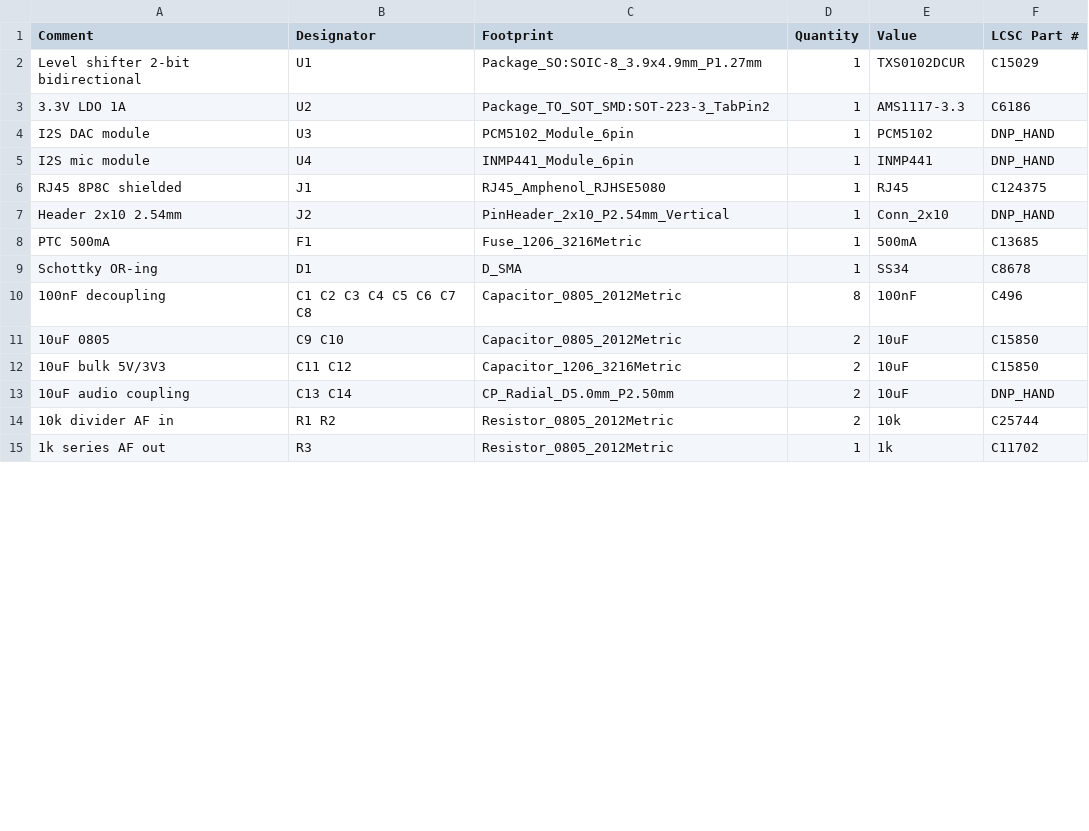
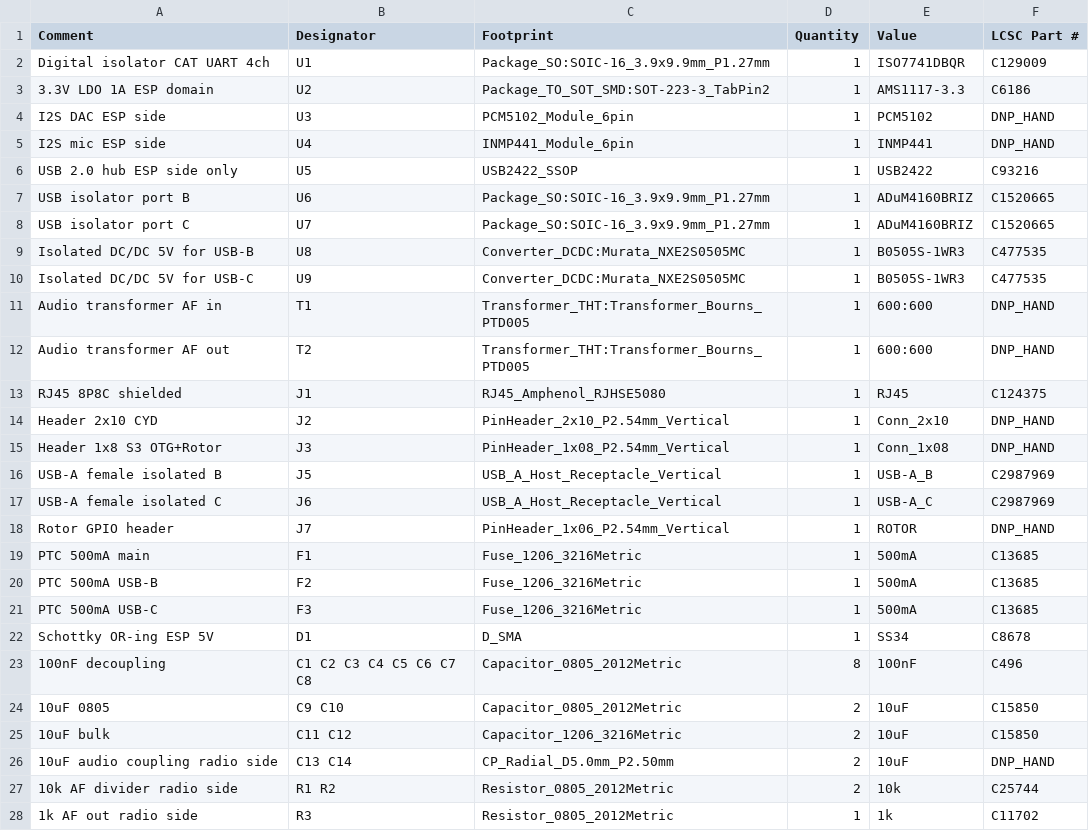
Before and after one commit to DF3MT/esp32-flrig, a CSV file: hardware/esp32-flrig-shield/fabrication/BOM_JLCPCB.csv, drawn as a sheet; only a part is shown; the diff covers the shown part only.

```diff
--- a/hardware/esp32-flrig-shield/fabrication/BOM_JLCPCB.csv
+++ b/hardware/esp32-flrig-shield/fabrication/BOM_JLCPCB.csv
@@ -1,15 +1,28 @@
 Comment,Designator,Footprint,Quantity,Value,LCSC Part #
-Level shifter 2-bit bidirectional, U1,Package_SO:SOIC-8_3.9x4.9mm_P1.27mm,1,TXS0102DCUR,C15029
-3.3V LDO 1A, U2,Package_TO_SOT_SMD:SOT-223-3_TabPin2,1,AMS1117-3.3,C6186
-I2S DAC module, U3,PCM5102_Module_6pin,1,PCM5102,DNP_HAND
-I2S mic module, U4,INMP441_Module_6pin,1,INMP441,DNP_HAND
+Digital isolator CAT UART 4ch, U1,Package_SO:SOIC-16_3.9x9.9mm_P1.27mm,1,ISO7741DBQR,C129009
+3.3V LDO 1A ESP domain, U2,Package_TO_SOT_SMD:SOT-223-3_TabPin2,1,AMS1117-3.3,C6186
+I2S DAC ESP side, U3,PCM5102_Module_6pin,1,PCM5102,DNP_HAND
+I2S mic ESP side, U4,INMP441_Module_6pin,1,INMP441,DNP_HAND
+USB 2.0 hub ESP side only, U5,USB2422_SSOP,1,USB2422,C93216
+USB isolator port B, U6,Package_SO:SOIC-16_3.9x9.9mm_P1.27mm,1,ADuM4160BRIZ,C1520665
+USB isolator port C, U7,Package_SO:SOIC-16_3.9x9.9mm_P1.27mm,1,ADuM4160BRIZ,C1520665
+Isolated DC/DC 5V for USB-B, U8,Converter_DCDC:Murata_NXE2S0505MC,1,B0505S-1WR3,C477535
+Isolated DC/DC 5V for USB-C, U9,Converter_DCDC:Murata_NXE2S0505MC,1,B0505S-1WR3,C477535
+Audio transformer AF in, T1,Transformer_THT:Transformer_Bourns_PTD005,1,600:600,DNP_HAND
+Audio transformer AF out, T2,Transformer_THT:Transformer_Bourns_PTD005,1,600:600,DNP_HAND
 RJ45 8P8C shielded, J1,RJ45_Amphenol_RJHSE5080,1,RJ45,C124375
-Header 2x10 2.54mm, J2,PinHeader_2x10_P2.54mm_Vertical,1,Conn_2x10,DNP_HAND
-PTC 500mA, F1,Fuse_1206_3216Metric,1,500mA,C13685
-Schottky OR-ing, D1,D_SMA,1,SS34,C8678
+Header 2x10 CYD, J2,PinHeader_2x10_P2.54mm_Vertical,1,Conn_2x10,DNP_HAND
+Header 1x8 S3 OTG+Rotor, J3,PinHeader_1x08_P2.54mm_Vertical,1,Conn_1x08,DNP_HAND
+USB-A female isolated B, J5,USB_A_Host_Receptacle_Vertical,1,USB-A_B,C2987969
+USB-A female isolated C, J6,USB_A_Host_Receptacle_Vertical,1,USB-A_C,C2987969
+Rotor GPIO header, J7,PinHeader_1x06_P2.54mm_Vertical,1,ROTOR,DNP_HAND
+PTC 500mA main, F1,Fuse_1206_3216Metric,1,500mA,C13685
+PTC 500mA USB-B, F2,Fuse_1206_3216Metric,1,500mA,C13685
+PTC 500mA USB-C, F3,Fuse_1206_3216Metric,1,500mA,C13685
+Schottky OR-ing ESP 5V, D1,D_SMA,1,SS34,C8678
 100nF decoupling, C1 C2 C3 C4 C5 C6 C7 C8,Capacitor_0805_2012Metric,8,100nF,C496
 10uF 0805, C9 C10,Capacitor_0805_2012Metric,2,10uF,C15850
-10uF bulk 5V/3V3, C11 C12,Capacitor_1206_3216Metric,2,10uF,C15850
-10uF audio coupling, C13 C14,CP_Radial_D5.0mm_P2.50mm,2,10uF,DNP_HAND
-10k divider AF in, R1 R2,Resistor_0805_2012Metric,2,10k,C25744
-1k series AF out, R3,Resistor_0805_2012Metric,1,1k,C11702
+10uF bulk, C11 C12,Capacitor_1206_3216Metric,2,10uF,C15850
+10uF audio coupling radio side, C13 C14,CP_Radial_D5.0mm_P2.50mm,2,10uF,DNP_HAND
+10k AF divider radio side, R1 R2,Resistor_0805_2012Metric,2,10k,C25744
+1k AF out radio side, R3,Resistor_0805_2012Metric,1,1k,C11702
```
Also changed, not shown: 1 edited cell elsewhere in this file, 50 other files.
